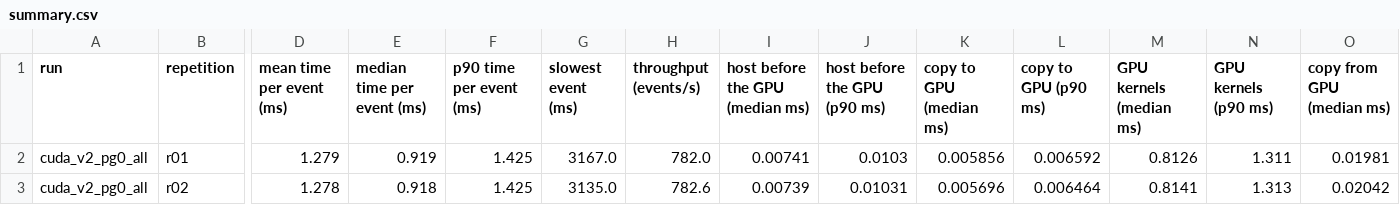
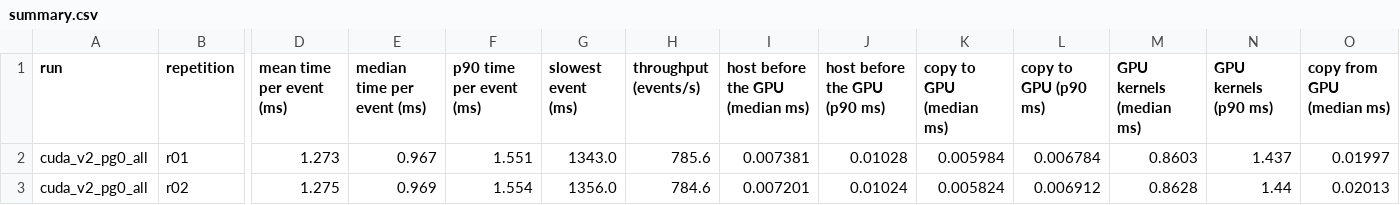
Before and after one commit to timhtetyanoo/acts-gpf-utilities, a CSV file: results/at-tdaq-mldev01/cuda_v2_pg0_all/performance/summary.csv, drawn as a sheet; only a part is shown, gaps mark what is left out; the diff covers the shown part only; the diff names each change by its address in the sheet, - before the commit and + after, or states it on an @@ line.

```diff
--- a/results/at-tdaq-mldev01/cuda_v2_pg0_all/performance/summary.csv
+++ b/results/at-tdaq-mldev01/cuda_v2_pg0_all/performance/summary.csv
-D2 (mean time per event (ms)): 1.279
+D2 (mean time per event (ms)): 1.273
-E2 (median time per event (ms)): 0.919
+E2 (median time per event (ms)): 0.967
-F2 (p90 time per event (ms)): 1.425
+F2 (p90 time per event (ms)): 1.551
-G2 (slowest event (ms)): 3167.0
+G2 (slowest event (ms)): 1343.0
-H2 (throughput (events/s)): 782.0
+H2 (throughput (events/s)): 785.6
-I2 (host before the GPU (median ms)): 0.00741
+I2 (host before the GPU (median ms)): 0.007381
-J2 (host before the GPU (p90 ms)): 0.0103
+J2 (host before the GPU (p90 ms)): 0.01028
-K2 (copy to GPU (median ms)): 0.005856
+K2 (copy to GPU (median ms)): 0.005984
-L2 (copy to GPU (p90 ms)): 0.006592
+L2 (copy to GPU (p90 ms)): 0.006784
-M2 (GPU kernels (median ms)): 0.8126
+M2 (GPU kernels (median ms)): 0.8603
-N2 (GPU kernels (p90 ms)): 1.311
+N2 (GPU kernels (p90 ms)): 1.437
-O2 (copy from GPU (median ms)): 0.01981
+O2 (copy from GPU (median ms)): 0.01997
-D3 (mean time per event (ms)): 1.278
+D3 (mean time per event (ms)): 1.275
-E3 (median time per event (ms)): 0.918
+E3 (median time per event (ms)): 0.969
-F3 (p90 time per event (ms)): 1.425
+F3 (p90 time per event (ms)): 1.554
-G3 (slowest event (ms)): 3135.0
+G3 (slowest event (ms)): 1356.0
-H3 (throughput (events/s)): 782.6
+H3 (throughput (events/s)): 784.6
-I3 (host before the GPU (median ms)): 0.00739
+I3 (host before the GPU (median ms)): 0.007201
-J3 (host before the GPU (p90 ms)): 0.01031
+J3 (host before the GPU (p90 ms)): 0.01024
-K3 (copy to GPU (median ms)): 0.005696
+K3 (copy to GPU (median ms)): 0.005824
-L3 (copy to GPU (p90 ms)): 0.006464
+L3 (copy to GPU (p90 ms)): 0.006912
-M3 (GPU kernels (median ms)): 0.8141
+M3 (GPU kernels (median ms)): 0.8628
-N3 (GPU kernels (p90 ms)): 1.313
+N3 (GPU kernels (p90 ms)): 1.44
-O3 (copy from GPU (median ms)): 0.02042
+O3 (copy from GPU (median ms)): 0.02013
```
Also changed, not shown: 49 edited cells elsewhere in this file, results/at-tdaq-mldev01/compare/cpu_pg0_all_vs_cuda_v2_pg0_all/performance.csv, results/at-tdaq-mldev01/compare/cpu_pg200_all_vs_cuda_v2_pg200_all/performance.csv, 55 other files.
